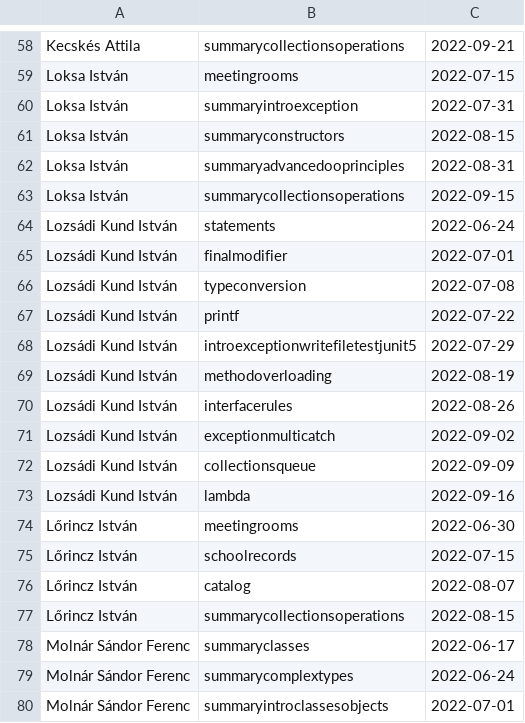
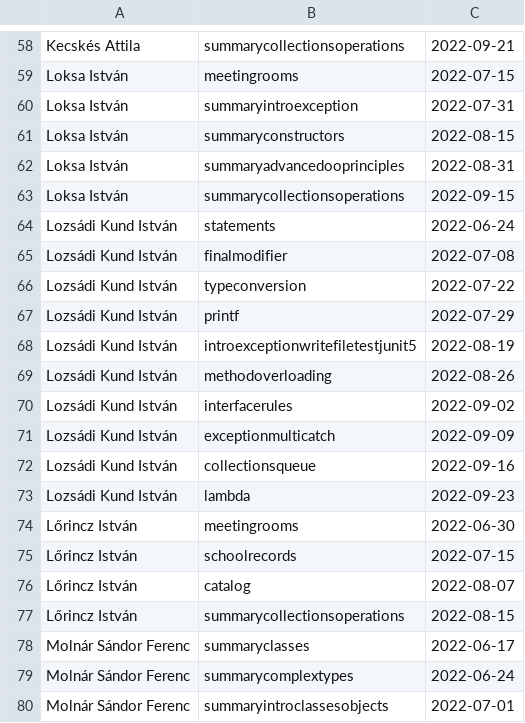
Before and after one commit to kovacseni/repo-commit-app, a CSV file: src/main/resources/commitments.csv, drawn as a sheet; only a part is shown, gaps mark what is left out.

Commit message:
résztvevői változás

```diff
--- a/src/main/resources/commitments.csv
+++ b/src/main/resources/commitments.csv
@@ -64,11 +64,11 @@ Loksa István;summarycollectionsoperations;2022-09-15
 Lozsádi Kund István;statements;2022-06-24
-Lozsádi Kund István;finalmodifier;2022-07-01
-Lozsádi Kund István;typeconversion;2022-07-08
-Lozsádi Kund István;printf;2022-07-22
-Lozsádi Kund István;introexceptionwritefiletestjunit5;2022-07-29
-Lozsádi Kund István;methodoverloading;2022-08-19
-Lozsádi Kund István;interfacerules;2022-08-26
-Lozsádi Kund István;exceptionmulticatch;2022-09-02
-Lozsádi Kund István;collectionsqueue;2022-09-09
-Lozsádi Kund István;lambda;2022-09-16
+Lozsádi Kund István;finalmodifier;2022-07-08
+Lozsádi Kund István;typeconversion;2022-07-22
+Lozsádi Kund István;printf;2022-07-29
+Lozsádi Kund István;introexceptionwritefiletestjunit5;2022-08-19
+Lozsádi Kund István;methodoverloading;2022-08-26
+Lozsádi Kund István;interfacerules;2022-09-02
+Lozsádi Kund István;exceptionmulticatch;2022-09-09
+Lozsádi Kund István;collectionsqueue;2022-09-16
+Lozsádi Kund István;lambda;2022-09-23
 Lőrincz István;meetingrooms;2022-06-30
```
